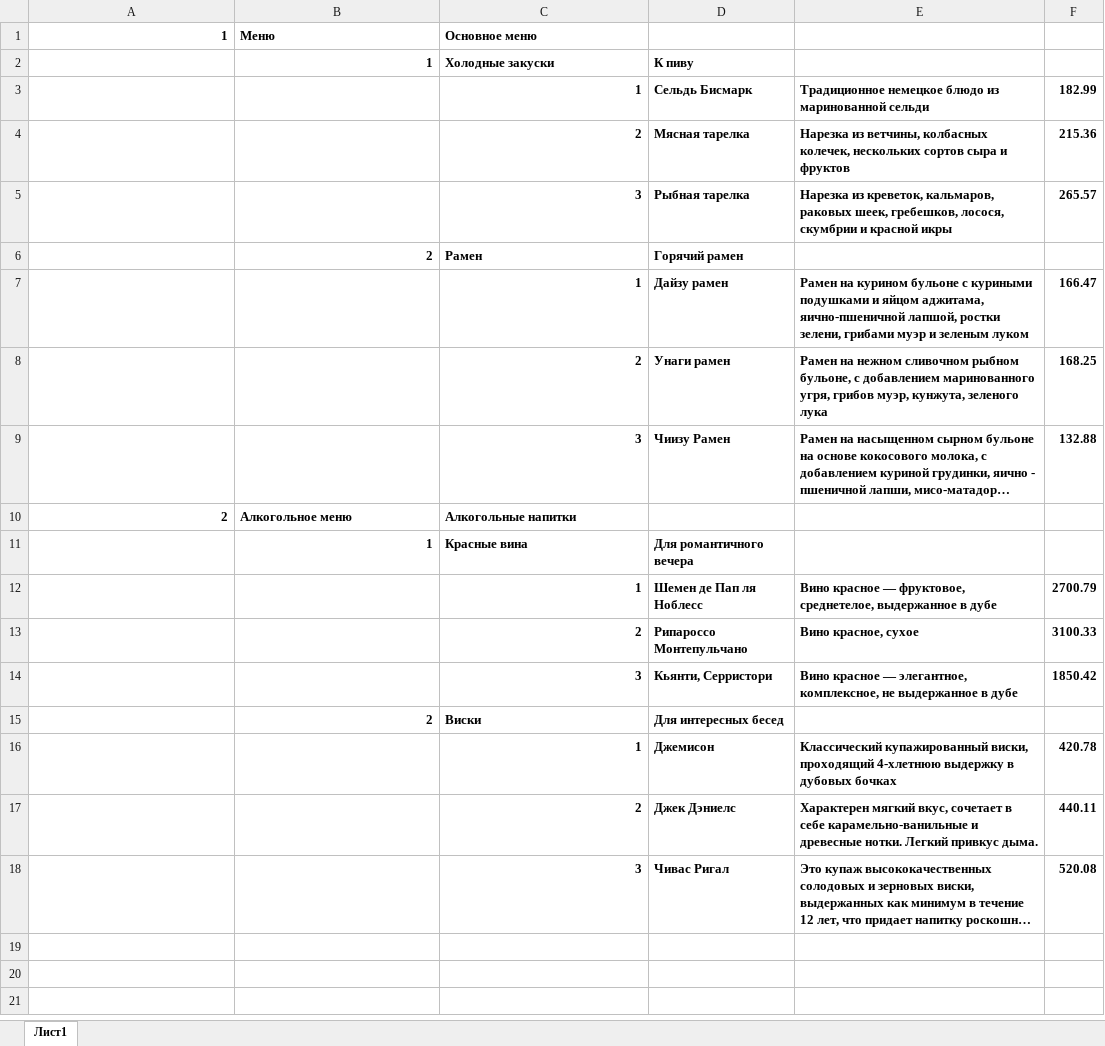
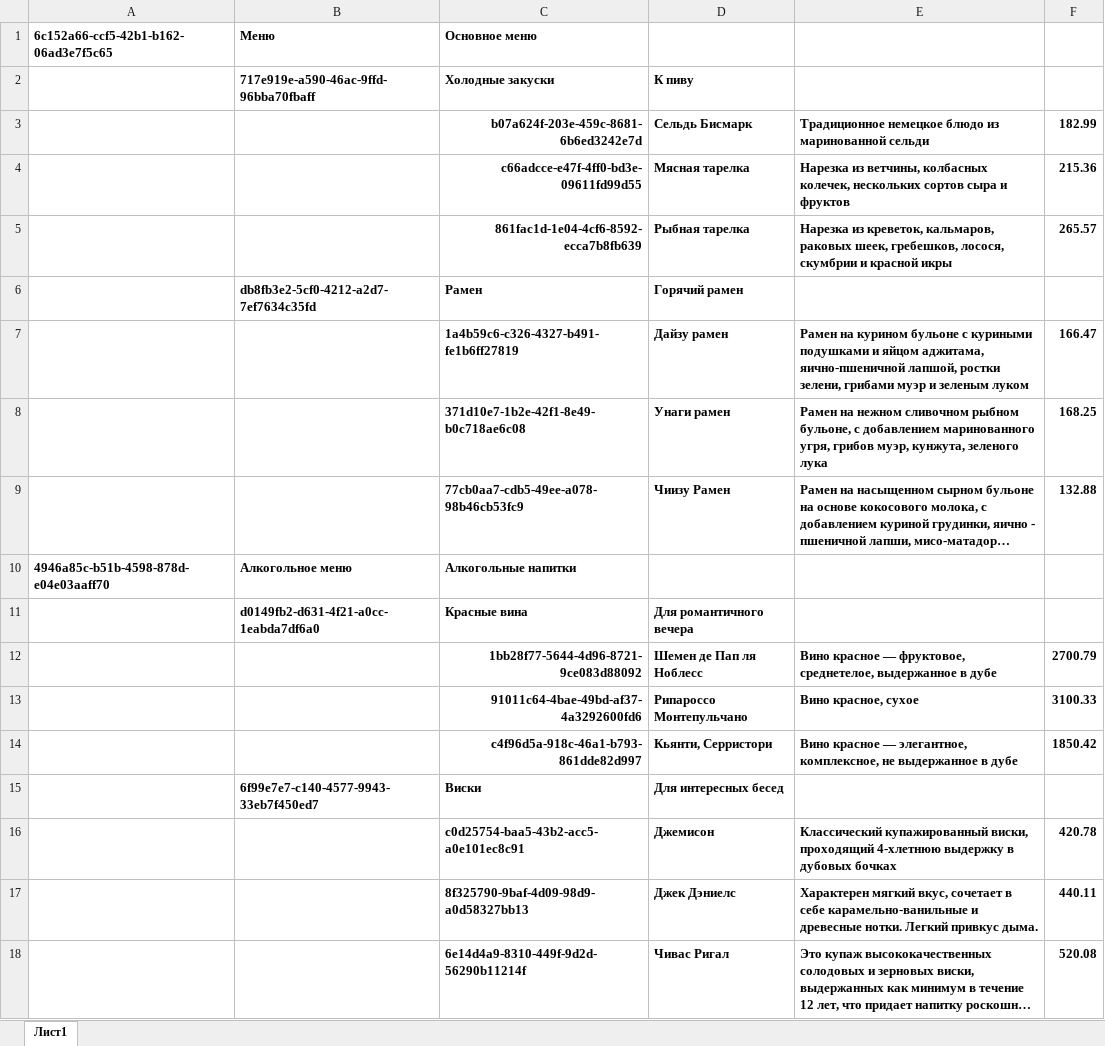
Before and after one commit to eddy-di/learning_fastapi, an Excel workbook: app/admin/Menu.xlsx, sheet Лист1, drawn as a sheet; long unchanged cells end in …; values as stored, in another font and other column widths than the file's, no borders; the diff names each change by its address in the sheet, - before the commit and + after, or states it on an @@ line.

```diff
--- a/app/admin/Menu.xlsx (sheet Лист1)
+++ b/app/admin/Menu.xlsx (sheet Лист1)
-A1: 1
+A1: 6c152a66-ccf5-42b1-b162-06ad3e7f5c65
-B2 (Меню): 1
+B2 (Меню): 717e919e-a590-46ac-9ffd-96bba70fbaff
-C3 (Основное меню): 1
+C3 (Основное меню): b07a624f-203e-459c-8681-6b6ed3242e7d
-C4 (Основное меню): 2
+C4 (Основное меню): c66adcce-e47f-4ff0-bd3e-09611fd99d55
-C5 (Основное меню): 3
+C5 (Основное меню): 861fac1d-1e04-4cf6-8592-ecca7b8fb639
-B6 (Меню): 2
+B6 (Меню): db8fb3e2-5cf0-4212-a2d7-7ef7634c35fd
-C7 (Основное меню): 1
+C7 (Основное меню): 1a4b59c6-c326-4327-b491-fe1b6ff27819
-C8 (Основное меню): 2
+C8 (Основное меню): 371d10e7-1b2e-42f1-8e49-b0c718ae6c08
-C9 (Основное меню): 3
+C9 (Основное меню): 77cb0aa7-cdb5-49ee-a078-98b46cb53fc9
-A10: 2
+A10: 4946a85c-b51b-4598-878d-e04e03aaff70
-B11 (Меню): 1
+B11 (Меню): d0149fb2-d631-4f21-a0cc-1eabda7df6a0
-C12 (Основное меню): 1
+C12 (Основное меню): 1bb28f77-5644-4d96-8721-9ce083d88092
-C13 (Основное меню): 2
+C13 (Основное меню): 91011c64-4bae-49bd-af37-4a3292600fd6
-C14 (Основное меню): 3
+C14 (Основное меню): c4f96d5a-918c-46a1-b793-861dde82d997
-B15 (Меню): 2
+B15 (Меню): 6f99e7e7-c140-4577-9943-33eb7f450ed7
-C16 (Основное меню): 1
+C16 (Основное меню): c0d25754-baa5-43b2-acc5-a0e101ec8c91
-C17 (Основное меню): 2
+C17 (Основное меню): 8f325790-9baf-4d09-98d9-a0d58327bb13
-C18 (Основное меню): 3
+C18 (Основное меню): 6e14d4a9-8310-449f-9d2d-56290b11214f
```
Also changed, not shown: 16 other files.
